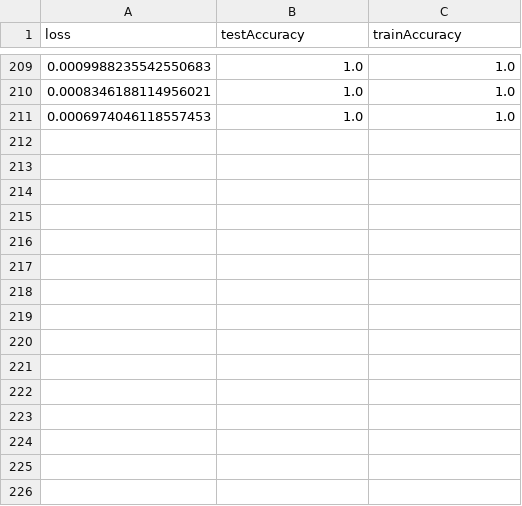
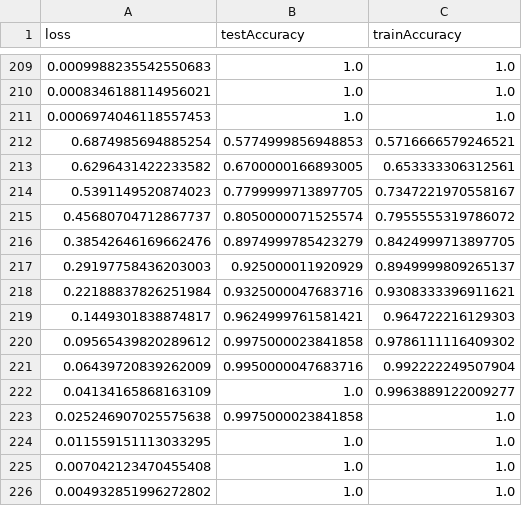
Before and after one commit to dendersen/facial-recognition, a CSV file: Data/David.csv, drawn as a sheet; only a part is shown, gaps mark what is left out.

```diff
--- a/Data/David.csv
+++ b/Data/David.csv
@@ -211 +211,16 @@ loss,testAccuracy,trainAccuracy
 0.0006974046118557453,1.0,1.0
+0.6874985694885254,0.5774999856948853,0.5716666579246521
+0.6296431422233582,0.6700000166893005,0.653333306312561
+0.5391149520874023,0.7799999713897705,0.7347221970558167
+0.45680704712867737,0.8050000071525574,0.7955555319786072
+0.38542646169662476,0.8974999785423279,0.8424999713897705
+0.29197758436203003,0.925000011920929,0.8949999809265137
+0.22188837826251984,0.9325000047683716,0.9308333396911621
+0.1449301838874817,0.9624999761581421,0.964722216129303
+0.09565439820289612,0.9975000023841858,0.9786111116409302
+0.06439720839262009,0.9950000047683716,0.992222249507904
+0.04134165868163109,1.0,0.9963889122009277
+0.025246907025575638,0.9975000023841858,1.0
+0.011559151113033295,1.0,1.0
+0.007042123470455408,1.0,1.0
+0.004932851996272802,1.0,1.0
```
Also changed, not shown: Data/Christoffer.csv, Data/Niels.csv, 3 other files.
